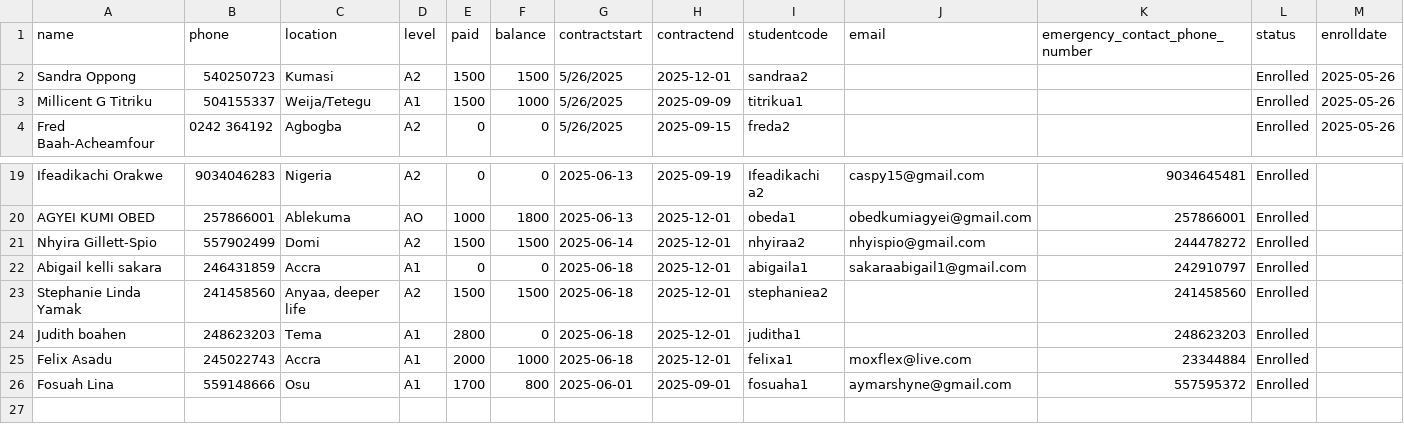
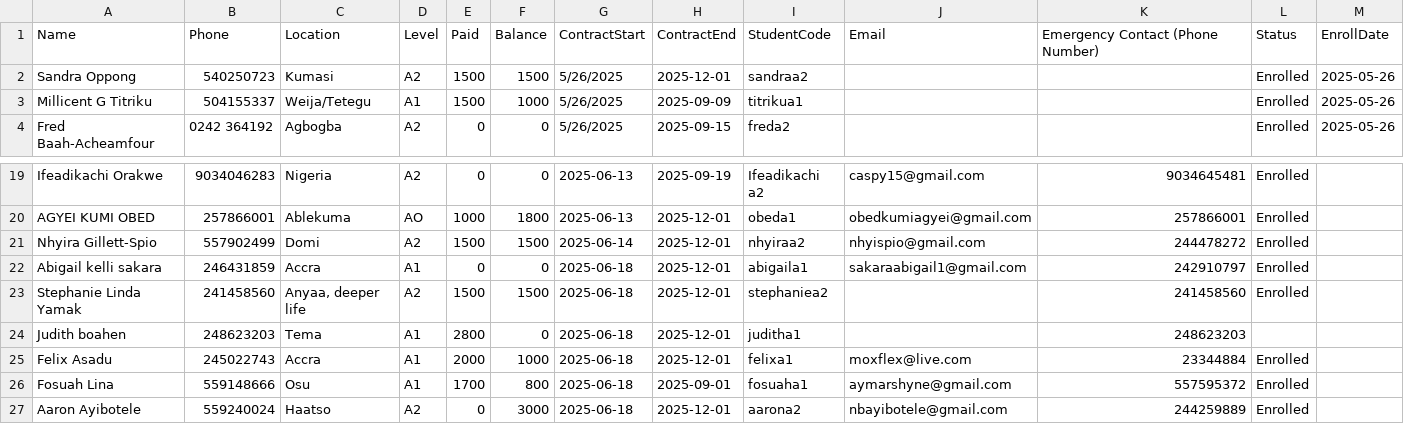
Before and after one commit to learngermanghana/email, a CSV file: students.csv, drawn as a sheet; only a part is shown, gaps mark what is left out.

Commit message:
Add files via upload

```diff
--- a/students.csv
+++ b/students.csv
@@ -1,2 +1,2 @@
-name,phone,location,level,paid,balance,contractstart,contractend,studentcode,email,emergency_contact_phone_number,status,enrolldate
+Name,Phone,Location,Level,Paid,Balance,ContractStart,ContractEnd,StudentCode,Email,Emergency Contact (Phone Number),Status,EnrollDate
 Sandra Oppong,540250723,Kumasi,A2,1500,1500,5/26/2025,2025-12-01,sandraa2,,,Enrolled,2025-05-26
@@ -23,4 +23,5 @@ Abigail kelli sakara,246431859,Accra,A1,0,0,2025-06-18,2025-12-01,abigaila1,saka
 Stephanie Linda Yamak,241458560,"Anyaa, deeper life",A2,1500,1500,2025-06-18,2025-12-01,stephaniea2,,241458560,Enrolled,
-Judith boahen,248623203,Tema,A1,2800,0,2025-06-18,2025-12-01,juditha1,,248623203,Enrolled,
+Judith boahen,248623203,Tema,A1,2800,0,2025-06-18,2025-12-01,juditha1,,248623203,,
 Felix Asadu,245022743,Accra,A1,2000,1000,2025-06-18,2025-12-01,felixa1,moxflex@live.com,23344884,Enrolled,
-Fosuah Lina,559148666,Osu,A1,1700,800,2025-06-01,2025-09-01,fosuaha1,aymarshyne@gmail.com,557595372,Enrolled,
+Fosuah Lina,559148666,Osu,A1,1700,800,2025-06-18,2025-09-01,fosuaha1,aymarshyne@gmail.com,557595372,Enrolled,
+Aaron Ayibotele,559240024,Haatso,A2,0,3000,2025-06-18,2025-12-01,aarona2,nbayibotele@gmail.com,244259889,Enrolled,
```
